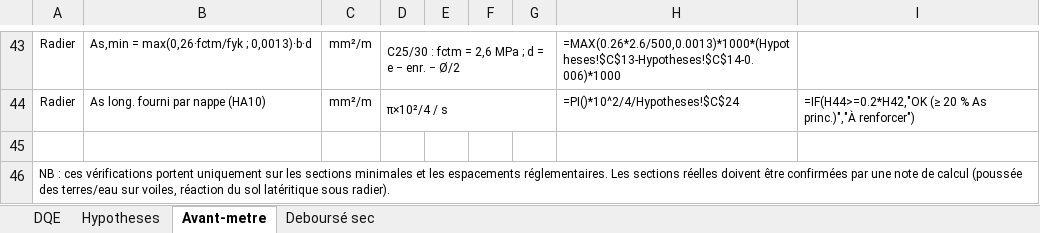
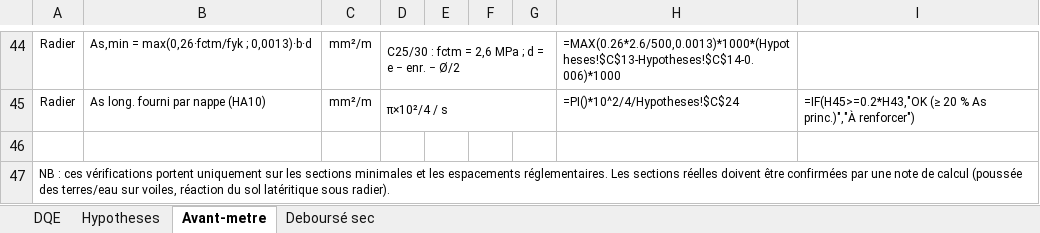
Before and after one commit to jeanclaude922014-coder/btp-devis-pro, an Excel workbook: documents/DQE_Debourse_Voiles_Radier_170m.xlsx, sheet Avant-metre, drawn as a sheet; only a part is shown, gaps mark what is left out; values as stored, in another font and other column widths than the file's, no borders; formulas without a stored value are shown as written; addresses are those after the commit; the diff covers the shown part only; the diff names each change by its address in the sheet, - before the commit and + after, or states it on an @@ line.

```diff
--- a/documents/DQE_Debourse_Voiles_Radier_170m.xlsx (sheet Avant-metre)
+++ b/documents/DQE_Debourse_Voiles_Radier_170m.xlsx (sheet Avant-metre)
-I45: =IF(H44>=0.2*H42,"OK (≥ 20…
+I45: =IF(H45>=0.2*H43,"OK (≥ 20…
```
Also changed, not shown: 1 added row and 31 edited cells elsewhere in this sheet, sheet DQE, sheet Hypotheses.
